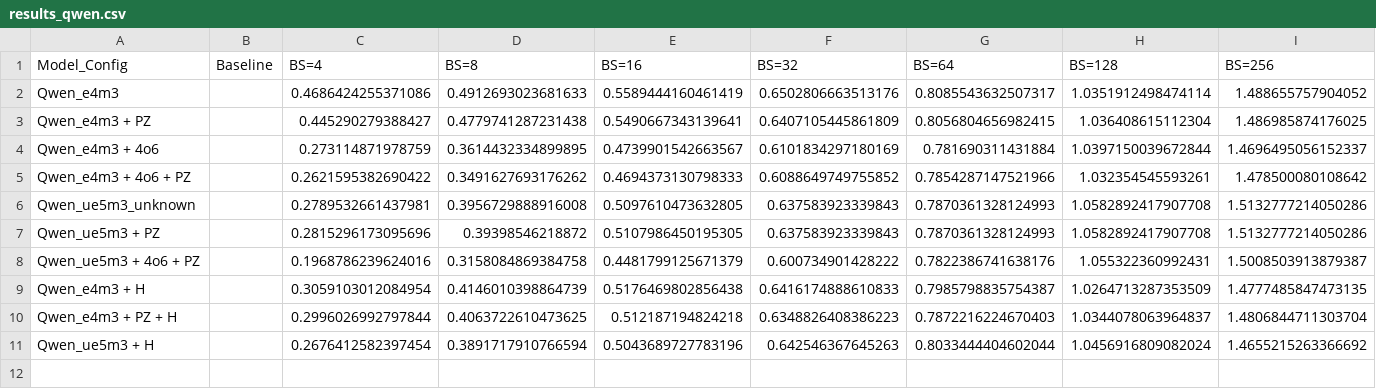
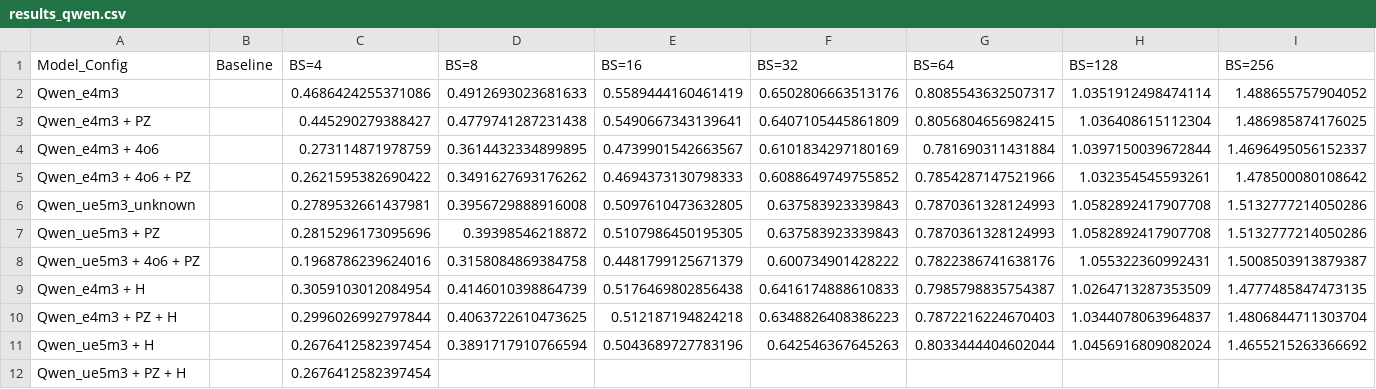
Before and after one commit to clee1994/finer_is_better, a CSV file: results_qwen.csv, drawn as a sheet; the diff names each change by its address in the sheet, - before the commit and + after, or states it on an @@ line.

Commit message:
Update results for Qwen_ue5m3 + PZ + H BS=4

```diff
--- a/results_qwen.csv
+++ b/results_qwen.csv
+row 12: Qwen_ue5m3 + PZ + H |  | 0.2676412582397454
```
